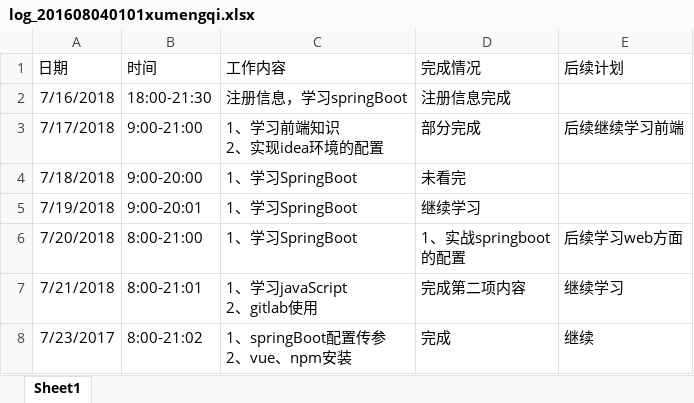
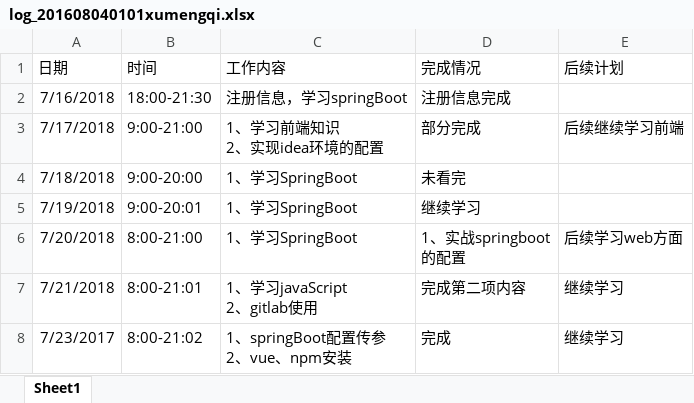
Before and after one commit to Fly97/zutnlp, an Excel workbook: zutnlp-admin/doc/log/log_201608040101xumengqi.xlsx, sheet Sheet1, drawn as a sheet; values as stored, in another font and other column widths than the file's, no borders; the diff names each change by its address in the sheet, - before the commit and + after, or states it on an @@ line.

Commit message:
增添日志

```diff
--- a/zutnlp-admin/doc/log/log_201608040101xumengqi.xlsx (sheet Sheet1)
+++ b/zutnlp-admin/doc/log/log_201608040101xumengqi.xlsx (sheet Sheet1)
-E8 (后续计划): 继续
+E8 (后续计划): 继续学习
```
